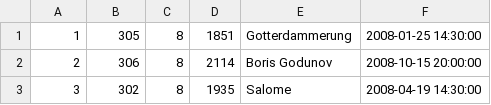
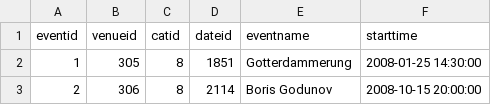
Before and after one commit to xinnyuann/dbt_ticket, a CSV file: data/allevents_pipe.csv, drawn as a sheet; only a part is shown; the shorter side is filled out with more unchanged rows; the diff names each change by its address in the sheet, - before the commit and + after, or states it on an @@ line.

Commit message:
Update event file

```diff
--- a/data/allevents_pipe.csv
+++ b/data/allevents_pipe.csv
+row 1: eventid | venueid | catid | dateid | eventname | starttime
```
